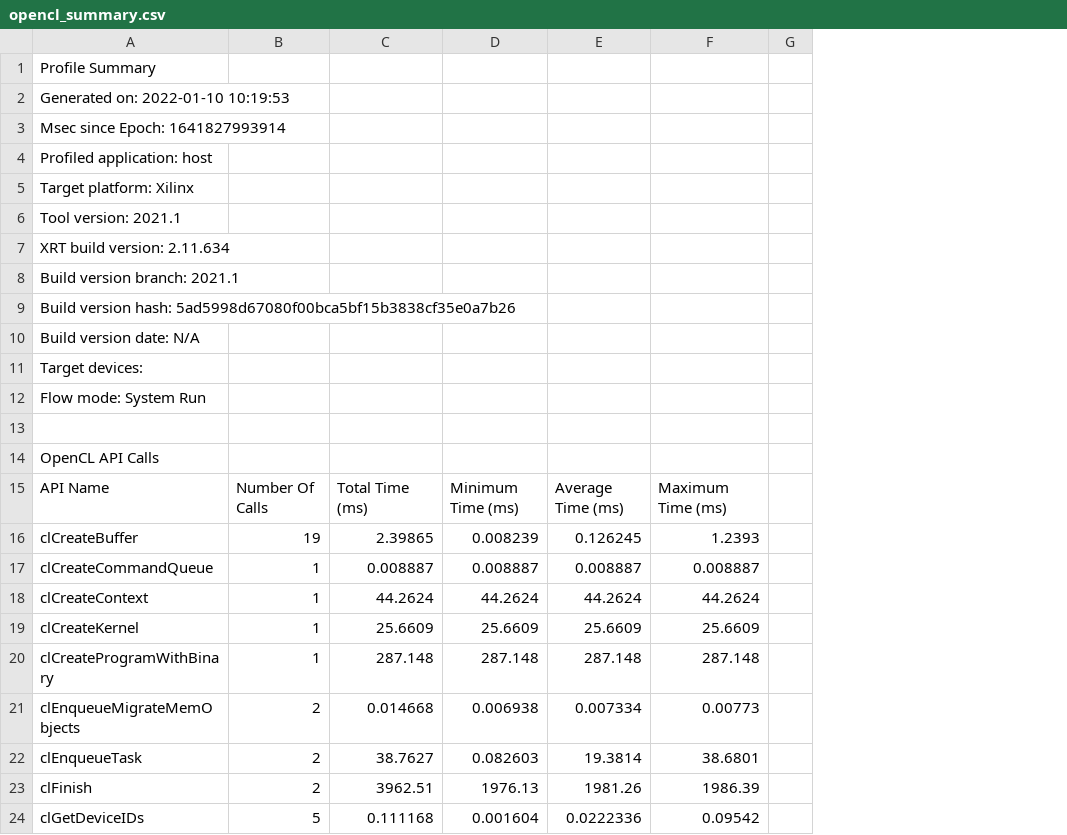
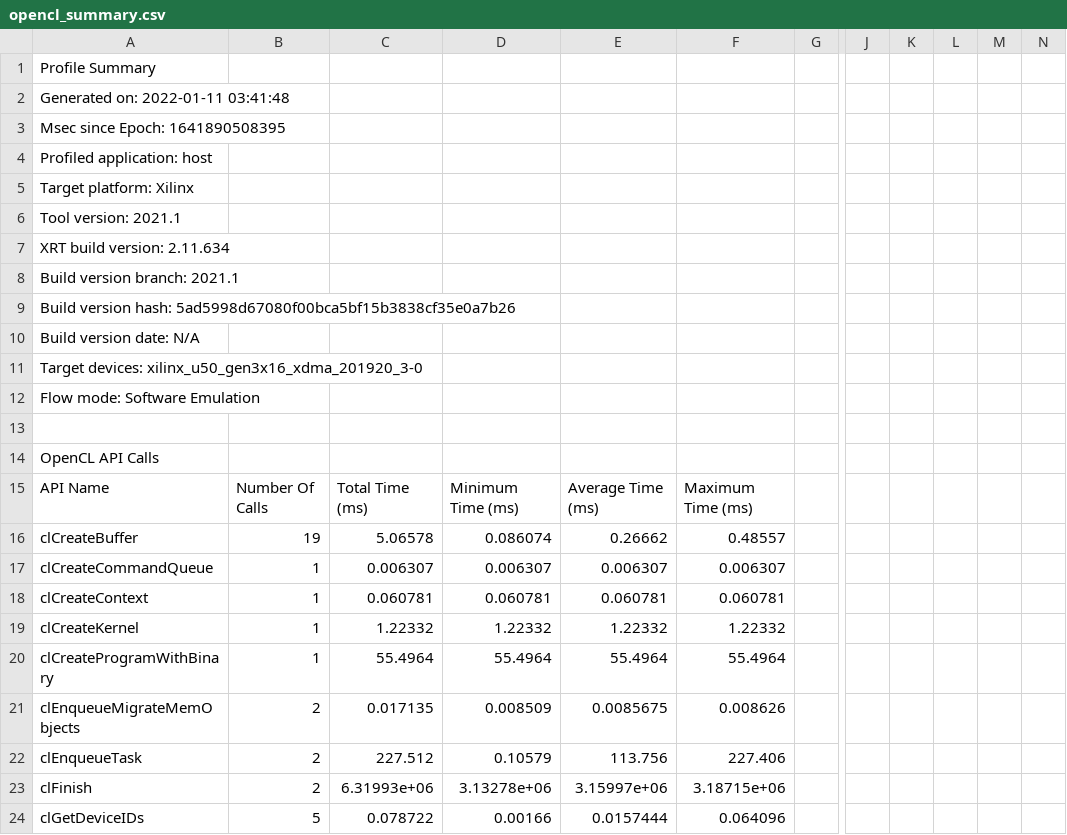
Before and after one commit to onioncc/GNN_Acc, a CSV file: DGN/DGN_U50/v2-pubmed/opencl_summary.csv, drawn as a sheet; only a part is shown, gaps mark what is left out; removed rows and columns are numbered as before the commit, all else as after; the diff covers the shown part only; the diff names each change by its address in the sheet, - before the commit and + after, or states it on an @@ line.

```diff
--- a/DGN/DGN_U50/v2-pubmed/opencl_summary.csv
+++ b/DGN/DGN_U50/v2-pubmed/opencl_summary.csv
-column D, rows 15-24: Minimum Time (ms) | 0.008239 | 0.008887 | 44.2624 | 25.6609 | 287.148 | 0.006938 | 0.082603 | 1976.13 | 0.001604
-column E, rows 15-24: Average Time (ms) | 0.126245 | 0.008887 | 44.2624 | 25.6609 | 287.148 | 0.007334 | 19.3814 | 1981.26 | 0.0222336
+column D, rows 15-24: Minimum Time (ms) | 0.086074 | 0.006307 | 0.060781 | 1.22332 | 55.4964 | 0.008509 | 0.10579 | 3.13278e+06 | 0.00166
+column E, rows 15-24: Average Time (ms) | 0.26662 | 0.006307 | 0.060781 | 1.22332 | 55.4964 | 0.0085675 | 113.756 | 3.15997e+06 | 0.0157444
+column J, empty
+column K, empty
+column L, empty
+column M, empty
+column N, empty
-A2: Generated on: 2022-01-10 10:19:53
+A2: Generated on: 2022-01-11 03:41:48
-A3: Msec since Epoch: 1641827993914
+A3: Msec since Epoch: 1641890508395
-A11: Target devices:
+A11: Target devices: xilinx_u50_gen3x16_xdma_201920_3-0
-A12: Flow mode: System Run
+A12: Flow mode: Software Emulation
-C16: 2.39865
+C16: 5.06578
-F16: 1.2393
+F16: 0.48557
-C17: 0.008887
+C17: 0.006307
-F17: 0.008887
+F17: 0.006307
-C18: 44.2624
+C18: 0.060781
-F18: 44.2624
+F18: 0.060781
-C19: 25.6609
+C19: 1.22332
-F19: 25.6609
+F19: 1.22332
-C20: 287.148
+C20: 55.4964
-F20: 287.148
+F20: 55.4964
-C21: 0.014668
+C21: 0.017135
-F21: 0.00773
+F21: 0.008626
-C22: 38.7627
+C22: 227.512
-F22: 38.6801
+F22: 227.406
-C23: 3962.51
+C23: 6.31993e+06
-F23: 1986.39
+F23: 3.18715e+06
-C24: 0.111168
+C24: 0.078722
-F24: 0.09542
+F24: 0.064096
```
Also changed, not shown: 11 added rows, 2 removed rows and 46 edited cells elsewhere in this file, DGN/DGN_U50/v2-pubmed/opencl_trace.csv, 8 other files.
